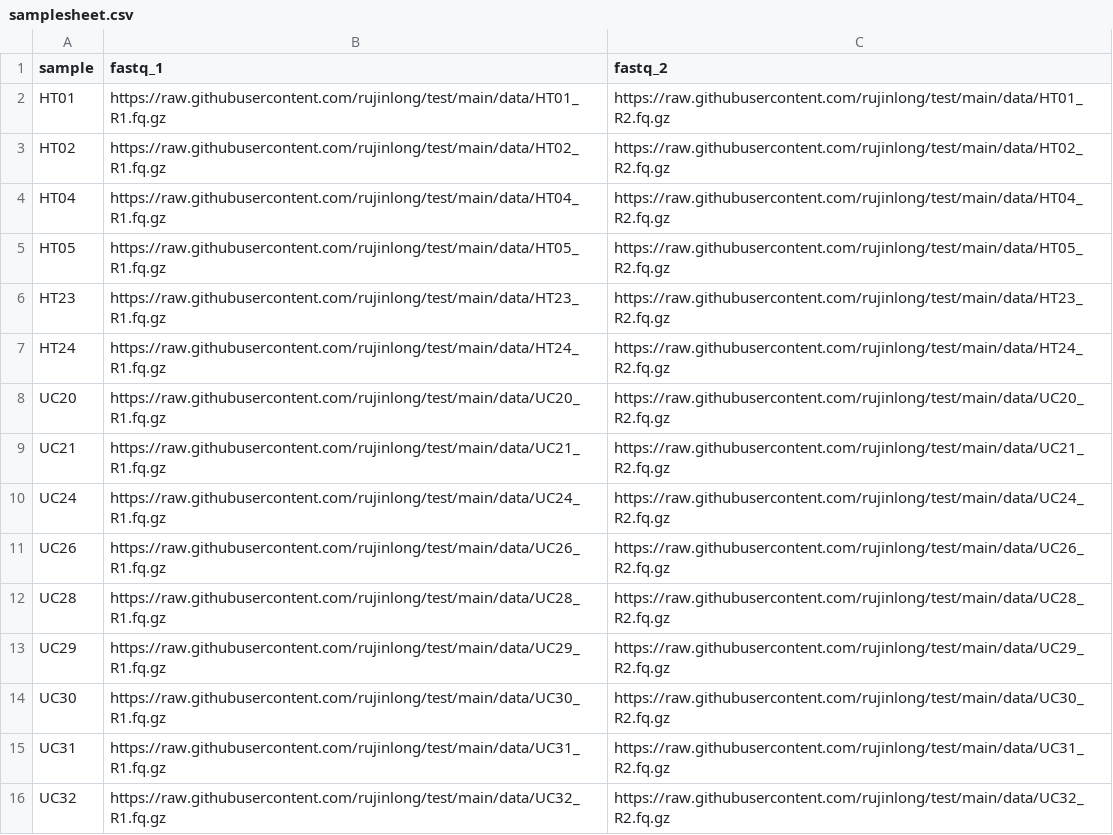
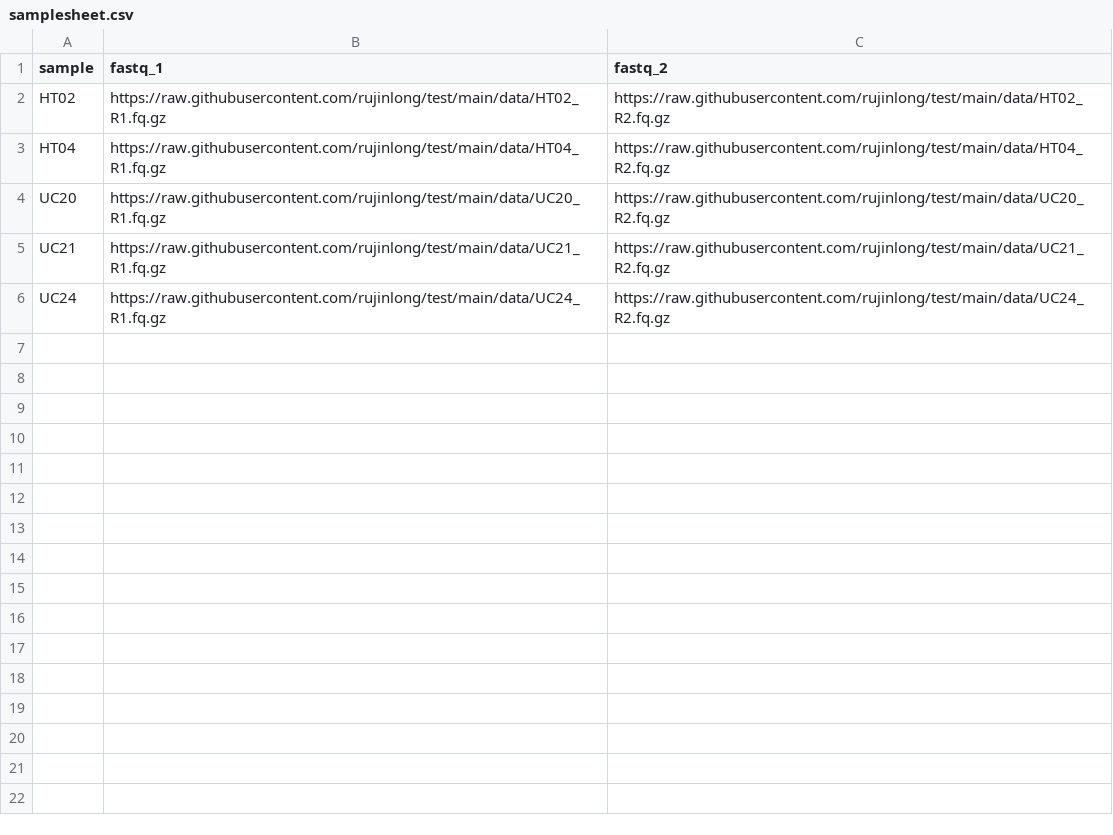
Before and after one commit to deng-lab/viroprofiler, a CSV file: assets/samplesheet.csv, drawn as a sheet.

```diff
--- a/assets/samplesheet.csv
+++ b/assets/samplesheet.csv
@@ -1,8 +1,4 @@
 sample,fastq_1,fastq_2
-HT01,https://raw.githubusercontent.com/rujinlong/test/main/data/HT01_R1.fq.gz,https://raw.githubusercontent.com/rujinlong/test/main/data/HT01_R2.fq.gz
 HT02,https://raw.githubusercontent.com/rujinlong/test/main/data/HT02_R1.fq.gz,https://raw.githubusercontent.com/rujinlong/test/main/data/HT02_R2.fq.gz
 HT04,https://raw.githubusercontent.com/rujinlong/test/main/data/HT04_R1.fq.gz,https://raw.githubusercontent.com/rujinlong/test/main/data/HT04_R2.fq.gz
-HT05,https://raw.githubusercontent.com/rujinlong/test/main/data/HT05_R1.fq.gz,https://raw.githubusercontent.com/rujinlong/test/main/data/HT05_R2.fq.gz
-HT23,https://raw.githubusercontent.com/rujinlong/test/main/data/HT23_R1.fq.gz,https://raw.githubusercontent.com/rujinlong/test/main/data/HT23_R2.fq.gz
-HT24,https://raw.githubusercontent.com/rujinlong/test/main/data/HT24_R1.fq.gz,https://raw.githubusercontent.com/rujinlong/test/main/data/HT24_R2.fq.gz
 UC20,https://raw.githubusercontent.com/rujinlong/test/main/data/UC20_R1.fq.gz,https://raw.githubusercontent.com/rujinlong/test/main/data/UC20_R2.fq.gz
@@ -10,7 +6 @@ UC21,https://raw.githubusercontent.com/rujinlong/test/main/data/UC21_R1.fq.gz,ht
 UC24,https://raw.githubusercontent.com/rujinlong/test/main/data/UC24_R1.fq.gz,https://raw.githubusercontent.com/rujinlong/test/main/data/UC24_R2.fq.gz
-UC26,https://raw.githubusercontent.com/rujinlong/test/main/data/UC26_R1.fq.gz,https://raw.githubusercontent.com/rujinlong/test/main/data/UC26_R2.fq.gz
-UC28,https://raw.githubusercontent.com/rujinlong/test/main/data/UC28_R1.fq.gz,https://raw.githubusercontent.com/rujinlong/test/main/data/UC28_R2.fq.gz
-UC29,https://raw.githubusercontent.com/rujinlong/test/main/data/UC29_R1.fq.gz,https://raw.githubusercontent.com/rujinlong/test/main/data/UC29_R2.fq.gz
-UC30,https://raw.githubusercontent.com/rujinlong/test/main/data/UC30_R1.fq.gz,https://raw.githubusercontent.com/rujinlong/test/main/data/UC30_R2.fq.gz
-UC31,https://raw.githubusercontent.com/rujinlong/test/main/data/UC31_R1.fq.gz,https://raw.githubusercontent.com/rujinlong/test/main/data/UC31_R2.fq.gz
-UC32,https://raw.githubusercontent.com/rujinlong/test/main/data/UC32_R1.fq.gz,https://raw.githubusercontent.com/rujinlong/test/main/data/UC32_R2.fq.gz
```
Also changed, not shown: assets/samplesheet_testfull.csv, 11 other files.
